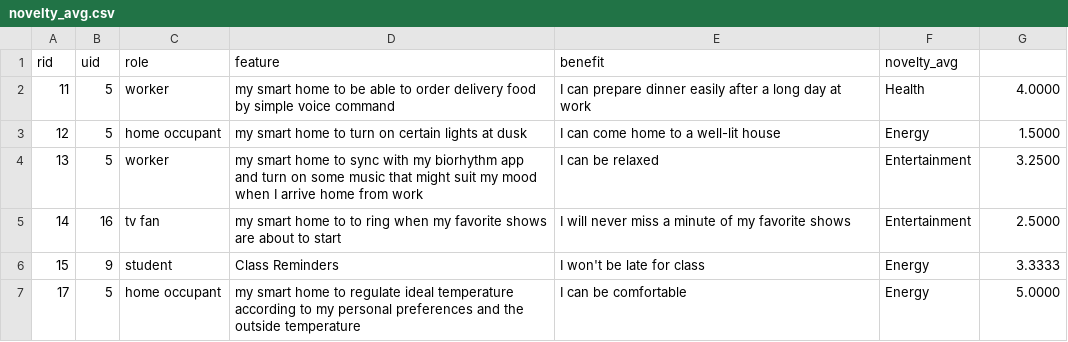
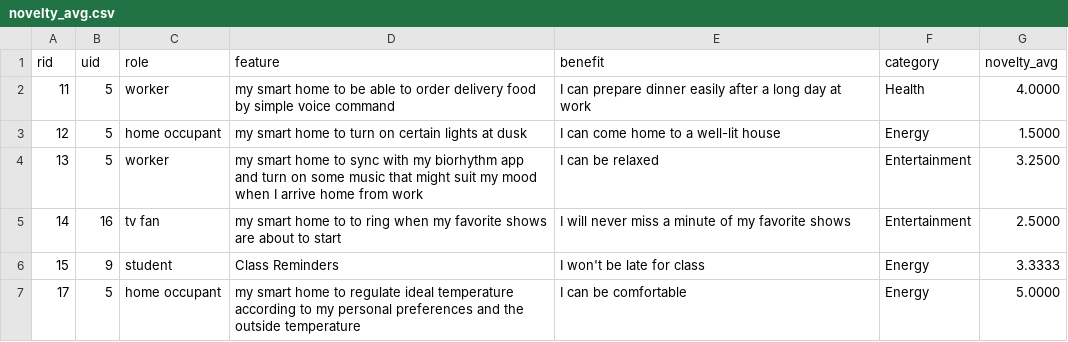
Before and after one commit to ks3057/NoveltyDetection, a CSV file: novelty_avg.csv, drawn as a sheet; only a part is shown.

Commit message:
Updated all 3 to read reviews from other datasets

```diff
--- a/novelty_avg.csv
+++ b/novelty_avg.csv
@@ -1,2 +1,2 @@
-rid,uid,role,feature,benefit,novelty_avg
+rid,uid,role,feature,benefit,category,novelty_avg
 11,5,worker,my smart home to be able to order delivery food by simple voice command,I can prepare dinner easily after a long day at work,Health,4.0000
```
Also changed, not shown: 2 other files.
